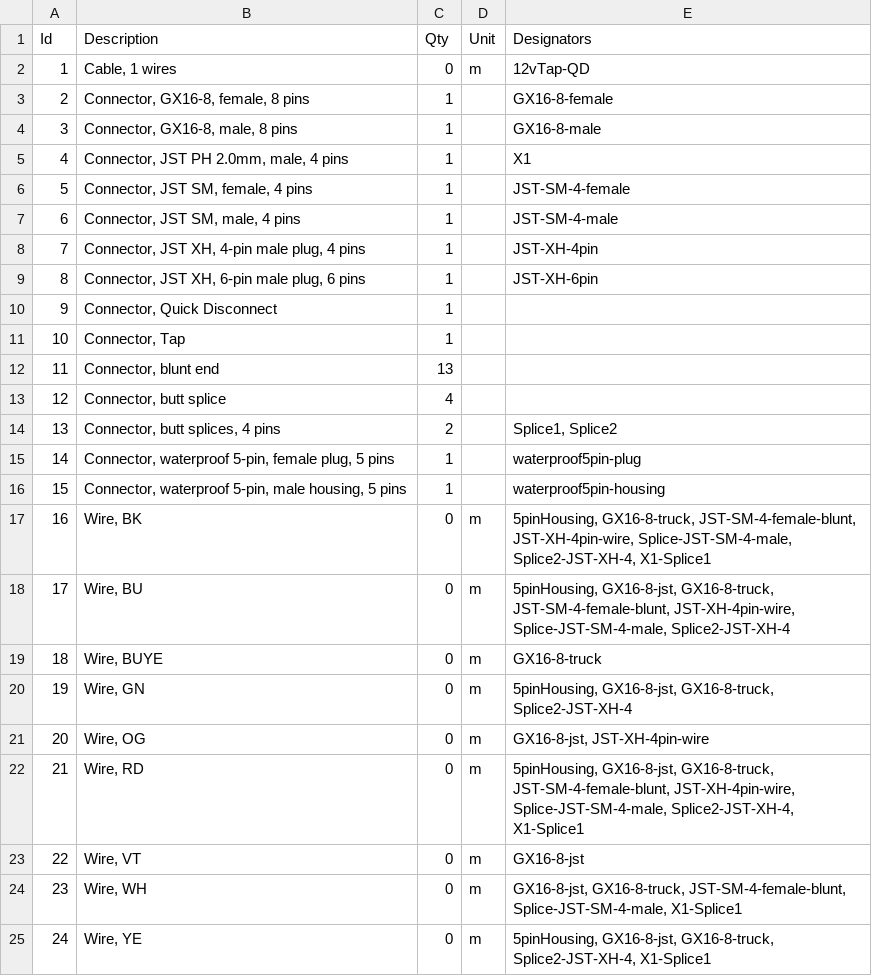
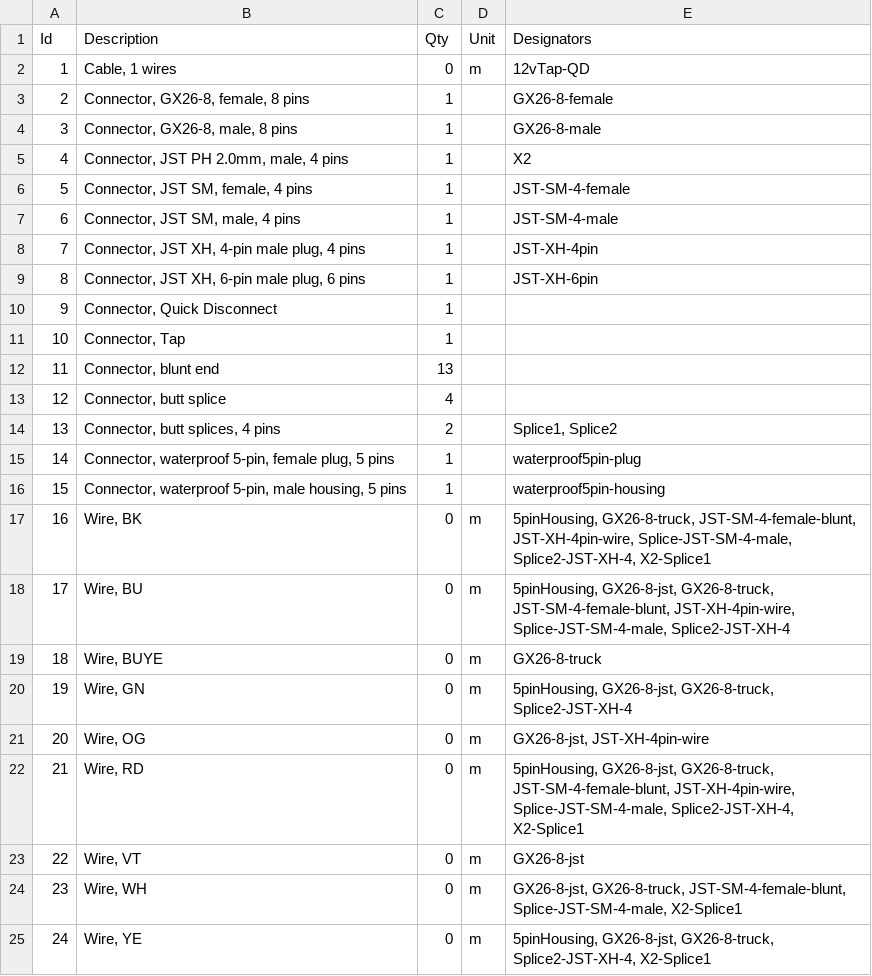
Before and after one commit to jantman/ford-f150-gen14-can-bus-interface, a TSV file: enclosure_wiring.bom.tsv, drawn as a sheet.

Commit message:
Wiring update - X2 not X1

```diff
--- a/enclosure_wiring.bom.tsv
+++ b/enclosure_wiring.bom.tsv
@@ -2,5 +2,5 @@ Id	Description	Qty	Unit	Designators
 1	Cable, 1 wires	0	m	12vTap-QD
-2	Connector, GX16-8, female, 8 pins	1		GX16-8-female
-3	Connector, GX16-8, male, 8 pins	1		GX16-8-male
-4	Connector, JST PH 2.0mm, male, 4 pins	1		X1
+2	Connector, GX26-8, female, 8 pins	1		GX26-8-female
+3	Connector, GX26-8, male, 8 pins	1		GX26-8-male
+4	Connector, JST PH 2.0mm, male, 4 pins	1		X2
 5	Connector, JST SM, female, 4 pins	1		JST-SM-4-female
@@ -16,10 +16,10 @@ Id	Description	Qty	Unit	Designators
 15	Connector, waterproof 5-pin, male housing, 5 pins	1		waterproof5pin-housing
-16	Wire, BK	0	m	5pinHousing, GX16-8-truck, JST-SM-4-female-blunt, JST-XH-4pin-wire, Splice-JST-SM-4-male, Splice2-JST-XH-4, X1-Splice1
-17	Wire, BU	0	m	5pinHousing, GX16-8-jst, GX16-8-truck, JST-SM-4-female-blunt, JST-XH-4pin-wire, Splice-JST-SM-4-male, Splice2-JST-XH-4
-18	Wire, BUYE	0	m	GX16-8-truck
-19	Wire, GN	0	m	5pinHousing, GX16-8-jst, GX16-8-truck, Splice2-JST-XH-4
-20	Wire, OG	0	m	GX16-8-jst, JST-XH-4pin-wire
-21	Wire, RD	0	m	5pinHousing, GX16-8-jst, GX16-8-truck, JST-SM-4-female-blunt, JST-XH-4pin-wire, Splice-JST-SM-4-male, Splice2-JST-XH-4, X1-Splice1
-22	Wire, VT	0	m	GX16-8-jst
-23	Wire, WH	0	m	GX16-8-jst, GX16-8-truck, JST-SM-4-female-blunt, Splice-JST-SM-4-male, X1-Splice1
-24	Wire, YE	0	m	5pinHousing, GX16-8-jst, GX16-8-truck, Splice2-JST-XH-4, X1-Splice1
+16	Wire, BK	0	m	5pinHousing, GX26-8-truck, JST-SM-4-female-blunt, JST-XH-4pin-wire, Splice-JST-SM-4-male, Splice2-JST-XH-4, X2-Splice1
+17	Wire, BU	0	m	5pinHousing, GX26-8-jst, GX26-8-truck, JST-SM-4-female-blunt, JST-XH-4pin-wire, Splice-JST-SM-4-male, Splice2-JST-XH-4
+18	Wire, BUYE	0	m	GX26-8-truck
+19	Wire, GN	0	m	5pinHousing, GX26-8-jst, GX26-8-truck, Splice2-JST-XH-4
+20	Wire, OG	0	m	GX26-8-jst, JST-XH-4pin-wire
+21	Wire, RD	0	m	5pinHousing, GX26-8-jst, GX26-8-truck, JST-SM-4-female-blunt, JST-XH-4pin-wire, Splice-JST-SM-4-male, Splice2-JST-XH-4, X2-Splice1
+22	Wire, VT	0	m	GX26-8-jst
+23	Wire, WH	0	m	GX26-8-jst, GX26-8-truck, JST-SM-4-female-blunt, Splice-JST-SM-4-male, X2-Splice1
+24	Wire, YE	0	m	5pinHousing, GX26-8-jst, GX26-8-truck, Splice2-JST-XH-4, X2-Splice1
```
Also changed, not shown: 6 other files.
